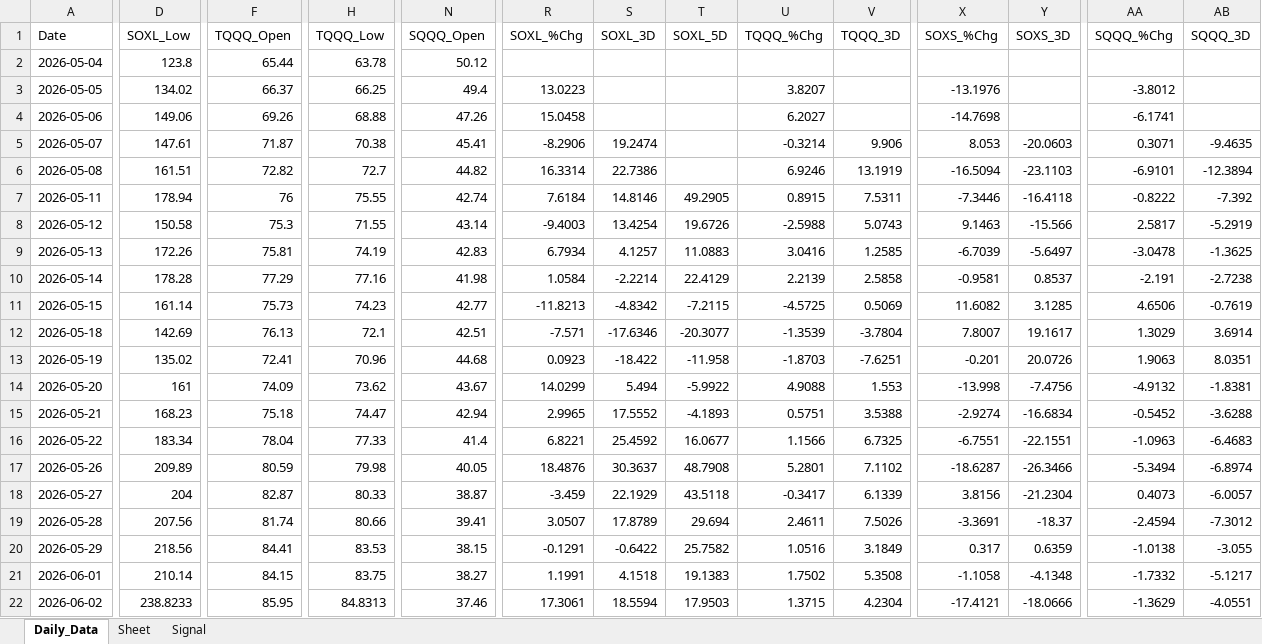
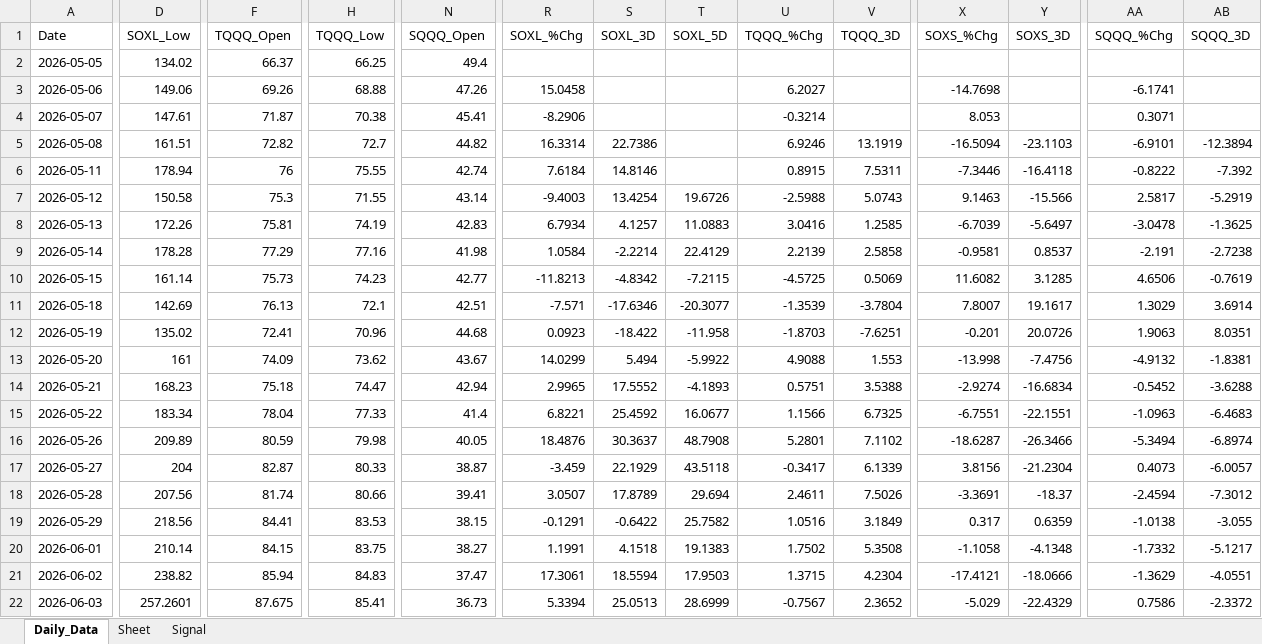
Before and after one commit to mrpink970/sector-research-system, an Excel workbook: data/4_etf/4_ETF_Workbook.xlsx, sheet Daily_Data, drawn as a sheet; only a part is shown, gaps mark what is left out; values as stored, in another font and other column widths than the file's, no borders; removed rows and columns are numbered as before the commit, all else as after; rows hold the shown columns only; the diff covers the shown part only; the diff names each change by its address in the sheet, - before the commit and + after, or states it on an @@ line.

```diff
--- a/data/4_etf/4_ETF_Workbook.xlsx (sheet Daily_Data)
+++ b/data/4_etf/4_ETF_Workbook.xlsx (sheet Daily_Data)
-row 2: 2026-05-04 | 123.8 | 65.44 | 63.78 | 50.12
-R2 (SOXL_%Chg): 13.0223
+R2 (SOXL_%Chg): (empty)
-U2 (TQQQ_%Chg): 3.8207
+U2 (TQQQ_%Chg): (empty)
-X2 (SOXS_%Chg): -13.1976
+X2 (SOXS_%Chg): (empty)
-AA2 (SQQQ_%Chg): -3.8012
+AA2 (SQQQ_%Chg): (empty)
-S4 (SOXL_3D): 19.2474
+S4 (SOXL_3D): (empty)
-V4 (TQQQ_3D): 9.906
+V4 (TQQQ_3D): (empty)
-Y4 (SOXS_3D): -20.0603
+Y4 (SOXS_3D): (empty)
-AB4 (SQQQ_3D): -9.4635
+AB4 (SQQQ_3D): (empty)
-T6 (SOXL_5D): 49.2905
+T6 (SOXL_5D): (empty)
-D21 (SOXL_Low): 238.8233
+D21 (SOXL_Low): 238.82
-F21 (TQQQ_Open): 85.95
+F21 (TQQQ_Open): 85.94
-H21 (TQQQ_Low): 84.8313
+H21 (TQQQ_Low): 84.83
-N21 (SQQQ_Open): 37.46
+N21 (SQQQ_Open): 37.47
+row 22: 2026-06-03 | 257.2601 | 87.675 | 85.41 | 36.73 | 5.3394 | 25.0513 | 28.6999 | -0.7567 | 2.3652 | -5.029 | -22.4329 | 0.7586 | -2.3372
```
Also changed, not shown: 3 edited cells elsewhere in this sheet, 12 other files.
